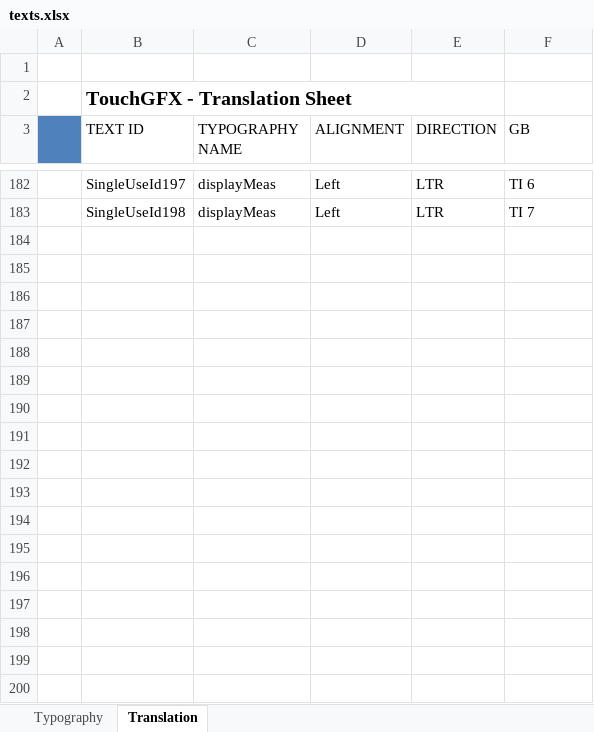
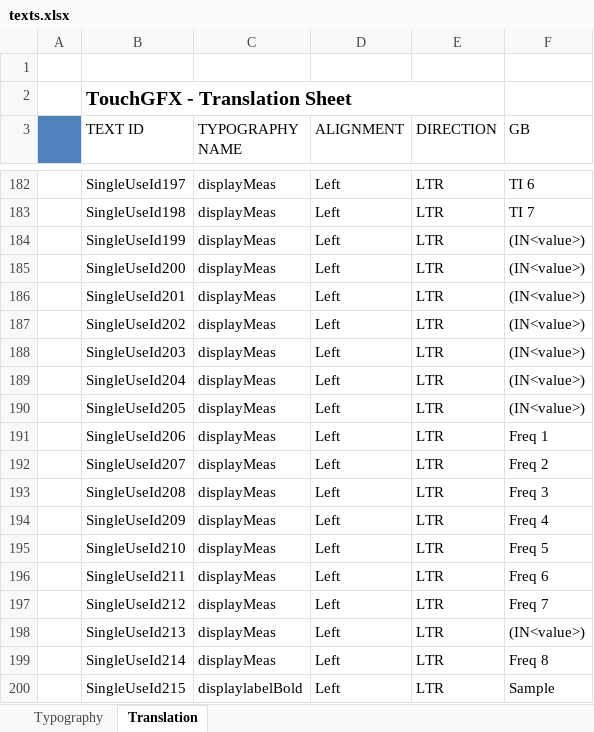
Before and after one commit to KacperJanowski98/STM32F7-TouchGFX-GUI-Time_counter, an Excel workbook: TouchGFX/assets/texts/texts.xlsx, sheet Translation, drawn as a sheet; only a part is shown, gaps mark what is left out; values as stored, in another font and other column widths than the file's, no borders; the diff covers the shown part only; the diff names each change by its address in the sheet, - before the commit and + after, or states it on an @@ line.

Commit message:
Developed UI for display measures Frequency Mode.

```diff
--- a/TouchGFX/assets/texts/texts.xlsx (sheet Translation)
+++ b/TouchGFX/assets/texts/texts.xlsx (sheet Translation)
+row 184:  | SingleUseId199 | displayMeas | Left | LTR | (IN<value>)
+row 185:  | SingleUseId200 | displayMeas | Left | LTR | (IN<value>)
+row 186:  | SingleUseId201 | displayMeas | Left | LTR | (IN<value>)
+row 187:  | SingleUseId202 | displayMeas | Left | LTR | (IN<value>)
+row 188:  | SingleUseId203 | displayMeas | Left | LTR | (IN<value>)
+row 189:  | SingleUseId204 | displayMeas | Left | LTR | (IN<value>)
+row 190:  | SingleUseId205 | displayMeas | Left | LTR | (IN<value>)
+row 191:  | SingleUseId206 | displayMeas | Left | LTR | Freq 1
+row 192:  | SingleUseId207 | displayMeas | Left | LTR | Freq 2
+row 193:  | SingleUseId208 | displayMeas | Left | LTR | Freq 3
+row 194:  | SingleUseId209 | displayMeas | Left | LTR | Freq 4
+row 195:  | SingleUseId210 | displayMeas | Left | LTR | Freq 5
+row 196:  | SingleUseId211 | displayMeas | Left | LTR | Freq 6
+row 197:  | SingleUseId212 | displayMeas | Left | LTR | Freq 7
+row 198:  | SingleUseId213 | displayMeas | Left | LTR | (IN<value>)
+row 199:  | SingleUseId214 | displayMeas | Left | LTR | Freq 8
+row 200:  | SingleUseId215 | displaylabelBold | Left | LTR | Sample
```
Also changed, not shown: 73 added rows elsewhere in this sheet, 13 other files.
